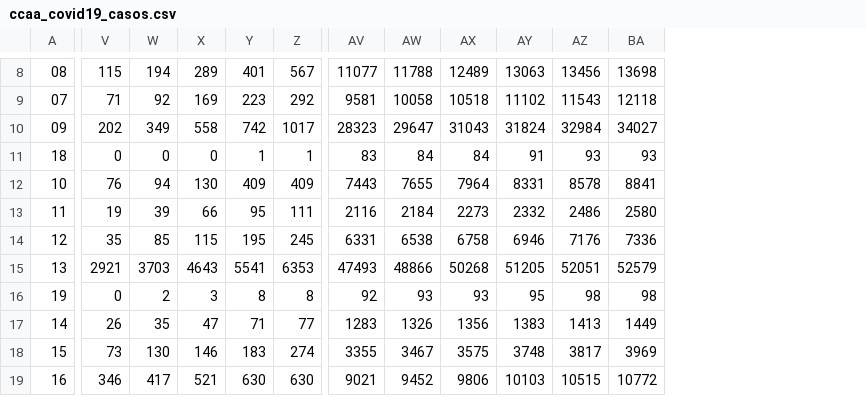
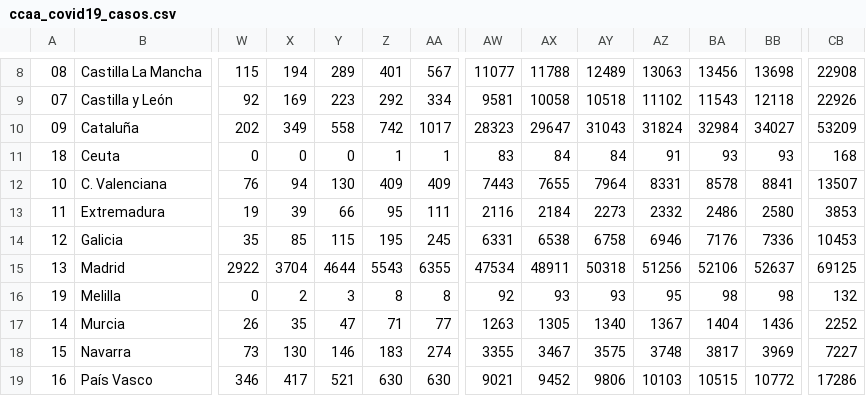
Before and after one commit to pedro-garridor/COVID-19, a CSV file: Datos/ccaa_covid19_casos.csv, drawn as a sheet; only a part is shown, gaps mark what is left out; addresses are those after the commit; the diff covers the shown part only; the diff names each change by its address in the sheet, - before the commit and + after, or states it on an @@ line.

```diff
--- a/Datos/ccaa_covid19_casos.csv
+++ b/Datos/ccaa_covid19_casos.csv
+column B, rows 8-19: Castilla La Mancha | Castilla y León | Cataluña | Ceuta | C. Valenciana | Extremadura | Galicia | Madrid | Melilla | Murcia | Navarra | País Vasco
+column CB, rows 8-19: 22908 | 22926 | 53209 | 168 | 13507 | 3853 | 10453 | 69125 | 132 | 2252 | 7227 | 17286
-W9: 71
+W9: 92
-X9: 92
+X9: 169
-Y9: 169
+Y9: 223
-Z9: 223
+Z9: 292
-AA9: 292
+AA9: 334
-W15: 2921
+W15: 2922
-X15: 3703
+X15: 3704
-Y15: 4643
+Y15: 4644
-Z15: 5541
+Z15: 5543
-AA15: 6353
+AA15: 6355
-AW15: 47493
+AW15: 47534
-AX15: 48866
+AX15: 48911
-AY15: 50268
+AY15: 50318
-AZ15: 51205
+AZ15: 51256
-BA15: 52051
+BA15: 52106
-BB15: 52579
+BB15: 52637
-AW17: 1283
+AW17: 1263
-AX17: 1326
+AX17: 1305
-AY17: 1356
+AY17: 1340
-AZ17: 1383
+AZ17: 1367
-BA17: 1413
+BA17: 1404
-BB17: 1449
+BB17: 1436
```
Also changed, not shown: 144 edited cells elsewhere in this file, Datos/ccaa_covid19_altas.csv, Datos/ccaa_covid19_fallecidos.csv, 18 other files.
